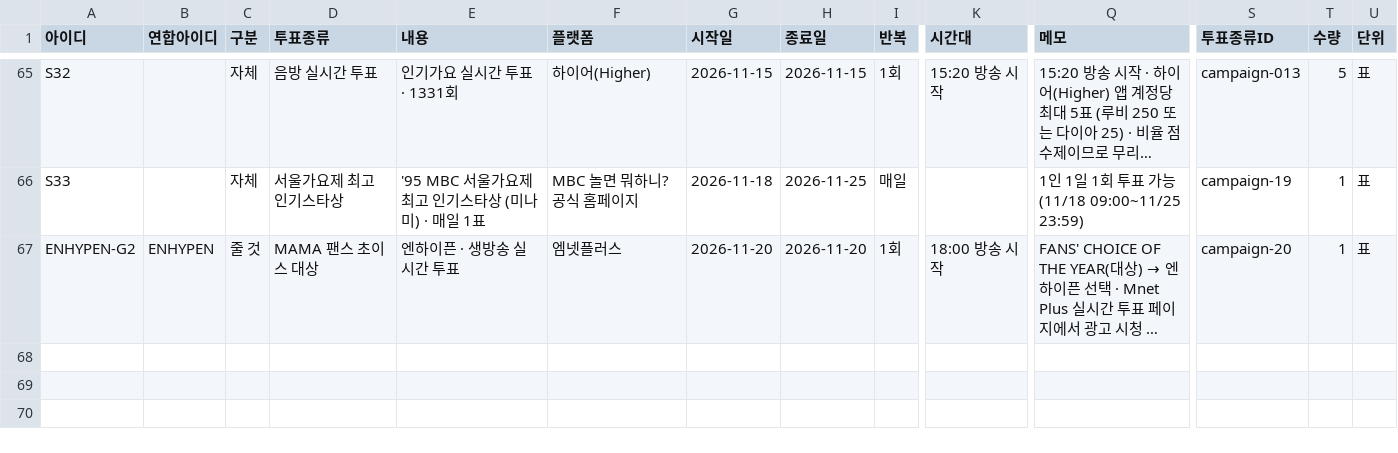
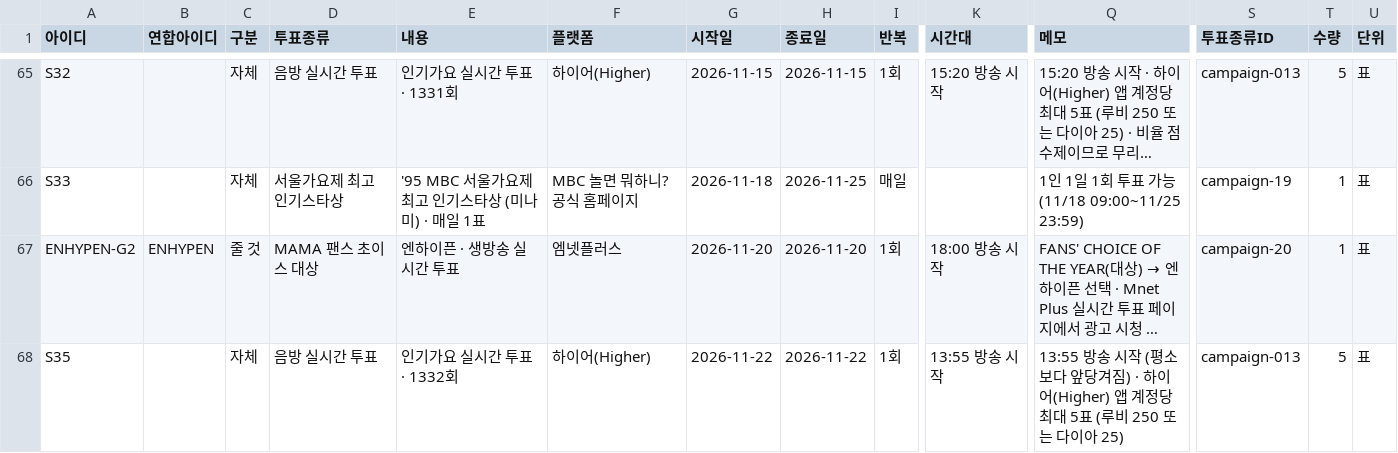
Before and after one commit to WONIWONIWONIWONI/todo, a CSV file: sheet-templates/할일.csv, drawn as a sheet; only a part is shown, gaps mark what is left out; long unchanged cells end in …; rows hold the shown columns only; the diff names each change by its address in the sheet, - before the commit and + after, or states it on an @@ line.

Commit message:
v326: 공지 팝업·할 일: 11/22 인기가요 생방송 13:55 변경 안내

```diff
--- a/sheet-templates/할일.csv
+++ b/sheet-templates/할일.csv
+row 68: S35 |  | 자체 | 음방 실시간 투표 | 인기가요 실시간 투표 · 1332회 | 하이어(Higher) | 2026-11-22 | 2026-11-22 | 1회 | 13:55 방송 시작 | 13:55 방송 시작 (평소보다 앞당겨짐) · 하이어(Higher) 앱 계정당 최대 5표 (루비 250 또는 다이아 25) | campaign-013 | 5 | 표
```
Also changed, not shown: 10 other files.
